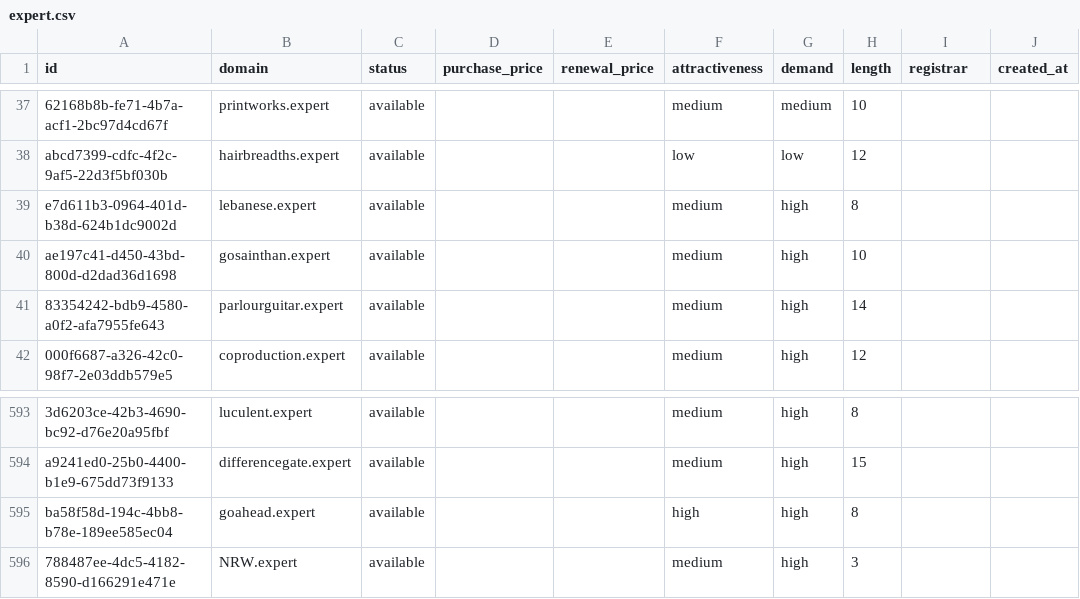
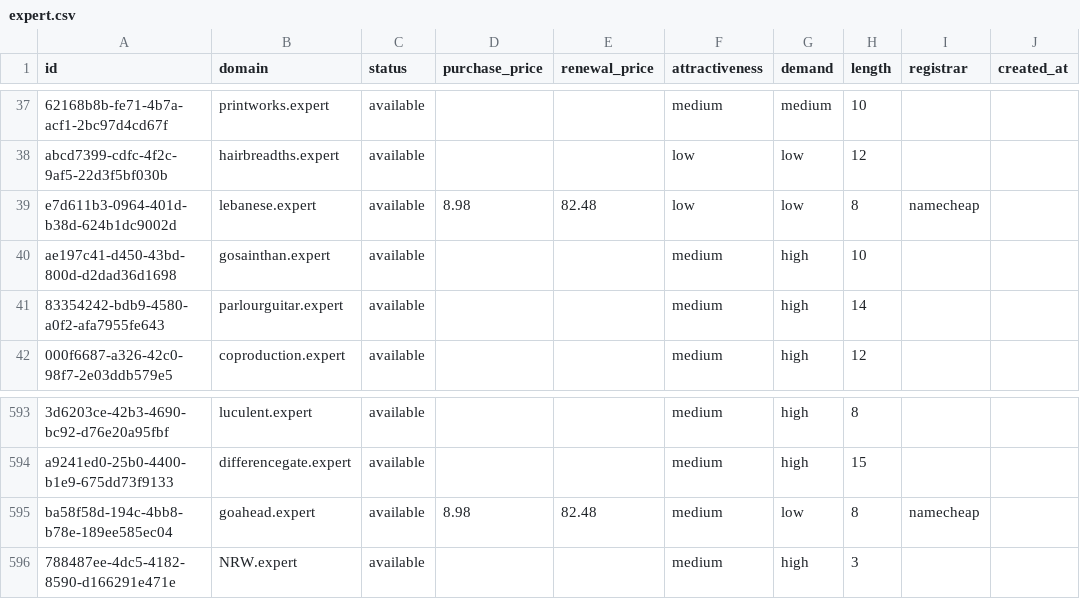
Before and after one commit to UniqueDomains/expert-oneword-domains, a CSV file: expert.csv, drawn as a sheet; only a part is shown, gaps mark what is left out; the diff names each change by its address in the sheet, - before the commit and + after, or states it on an @@ line.

Commit message:
Domains update

```diff
--- a/expert.csv
+++ b/expert.csv
-D39 (purchase_price): (empty)
+D39 (purchase_price): 8.98
-E39 (renewal_price): (empty)
+E39 (renewal_price): 82.48
-F39 (attractiveness): medium
+F39 (attractiveness): low
-G39 (demand): high
+G39 (demand): low
-I39 (registrar): (empty)
+I39 (registrar): namecheap
-D595 (purchase_price): (empty)
+D595 (purchase_price): 8.98
-E595 (renewal_price): (empty)
+E595 (renewal_price): 82.48
-F595 (attractiveness): high
+F595 (attractiveness): medium
-G595 (demand): high
+G595 (demand): low
-I595 (registrar): (empty)
+I595 (registrar): namecheap
```
Also changed, not shown: 4 other files.
